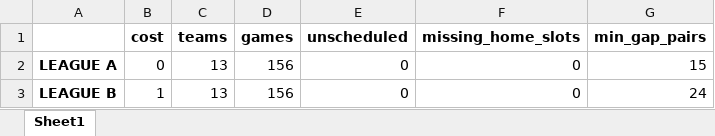
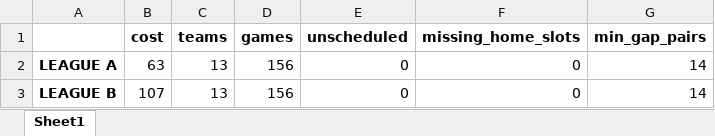
Before and after one commit to sborms/leaguescheduler, an Excel workbook: example_output/stats.xlsx, sheet Sheet1, drawn as a sheet; values as stored, in another font and other column widths than the file's, no borders; the diff names each change by its address in the sheet, - before the commit and + after, or states it on an @@ line.

```diff
--- a/example_output/stats.xlsx (sheet Sheet1)
+++ b/example_output/stats.xlsx (sheet Sheet1)
-B2 (cost): 0
+B2 (cost): 63
-G2 (min_gap_pairs): 15
+G2 (min_gap_pairs): 14
-B3 (cost): 1
+B3 (cost): 107
-G3 (min_gap_pairs): 24
+G3 (min_gap_pairs): 14
```
Also changed, not shown: example_input.xlsx, example_output/LEAGUE A.xlsx, 15 other files.
